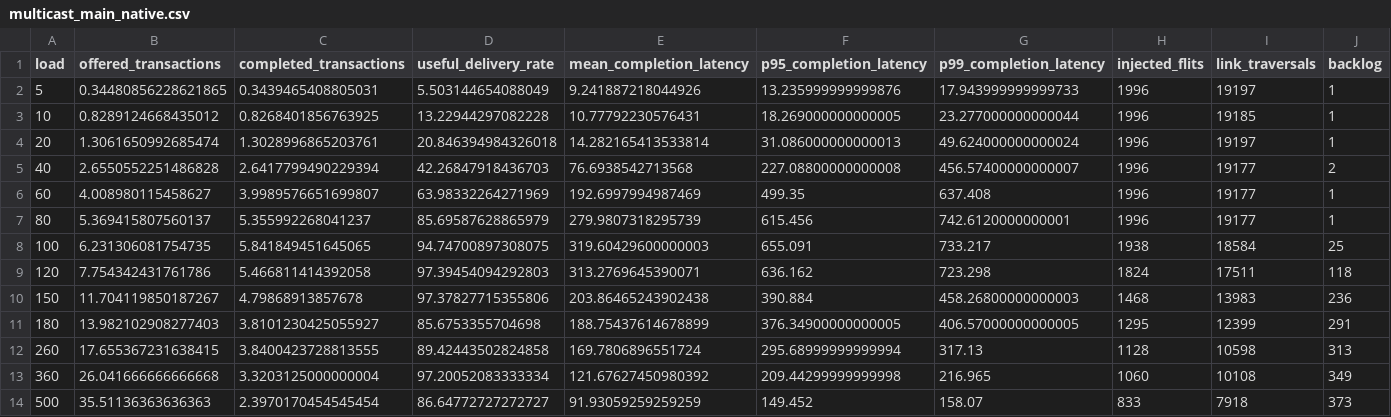
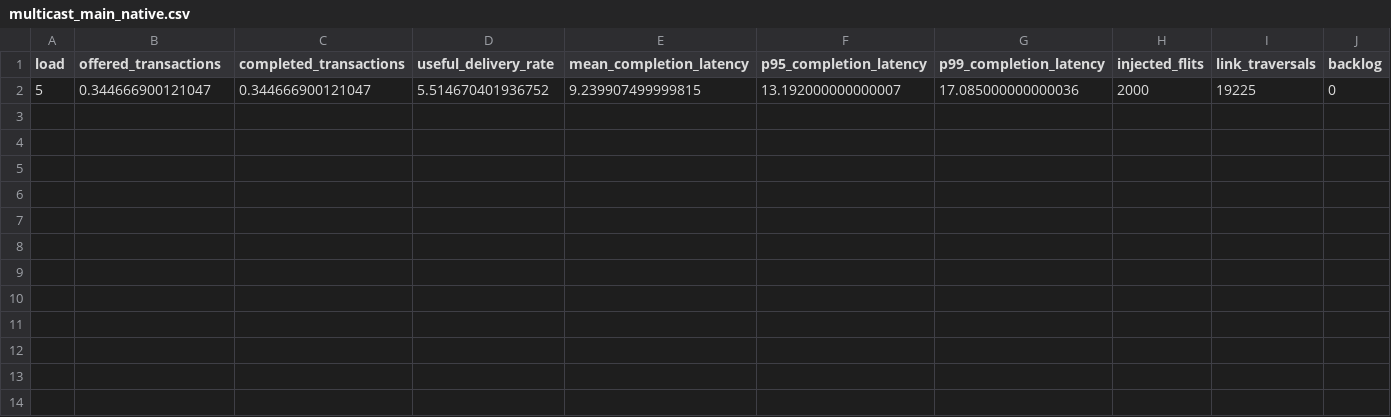
Before and after one commit to lyzhao060119/Asynchronous_NoC_Fat_Tree, a CSV file: DATE paper/experiments/raw/prop_temp64/20260914_prop_temp64_mc_emergency/multicast_main_native.csv, drawn as a sheet.

```diff
--- a/DATE paper/experiments/raw/prop_temp64/20260914_prop_temp64_mc_emergency/multicast_main_native.csv
+++ b/DATE paper/experiments/raw/prop_temp64/20260914_prop_temp64_mc_emergency/multicast_main_native.csv
@@ -1,14 +1,2 @@
 load,offered_transactions,completed_transactions,useful_delivery_rate,mean_completion_latency,p95_completion_latency,p99_completion_latency,injected_flits,link_traversals,backlog
-5,0.34480856228621865,0.3439465408805031,5.503144654088049,9.241887218044926,13.235999999999876,17.943999999999733,1996,19197,1
-10,0.8289124668435012,0.8268401856763925,13.22944297082228,10.77792230576431,18.269000000000005,23.277000000000044,1996,19185,1
-20,1.3061650992685474,1.3028996865203761,20.846394984326018,14.282165413533814,31.086000000000013,49.624000000000024,1996,19197,1
-40,2.6550552251486828,2.6417799490229394,42.26847918436703,76.6938542713568,227.08800000000008,456.57400000000007,1996,19177,2
-60,4.008980115458627,3.9989576651699807,63.98332264271969,192.6997994987469,499.35,637.408,1996,19177,1
-80,5.369415807560137,5.355992268041237,85.69587628865979,279.9807318295739,615.456,742.6120000000001,1996,19177,1
-100,6.231306081754735,5.841849451645065,94.74700897308075,319.60429600000003,655.091,733.217,1938,18584,25
-120,7.754342431761786,5.466811414392058,97.39454094292803,313.2769645390071,636.162,723.298,1824,17511,118
-150,11.704119850187267,4.79868913857678,97.37827715355806,203.86465243902438,390.884,458.26800000000003,1468,13983,236
-180,13.982102908277403,3.8101230425055927,85.6753355704698,188.75437614678899,376.34900000000005,406.57000000000005,1295,12399,291
-260,17.655367231638415,3.8400423728813555,89.42443502824858,169.7806896551724,295.68999999999994,317.13,1128,10598,313
-360,26.041666666666668,3.3203125000000004,97.20052083333334,121.67627450980392,209.44299999999998,216.965,1060,10108,349
-500,35.51136363636363,2.3970170454545454,86.64772727272727,91.93059259259259,149.452,158.07,833,7918,373
+5,0.344666900121047,0.344666900121047,5.514670401936752,9.239907499999815,13.192000000000007,17.085000000000036,2000,19225,0
```
Also changed, not shown: DATE paper/experiments/raw/prop_temp64/20260914_prop_temp64_mc_emergency/20260914_prop_temp64_mc_f16_main_detailed.csv, DATE paper/experiments/raw/prop_temp64/20260914_prop_temp64_mc_emergency/multicast_main_source_repeated_unicast.csv, 23 other files.
